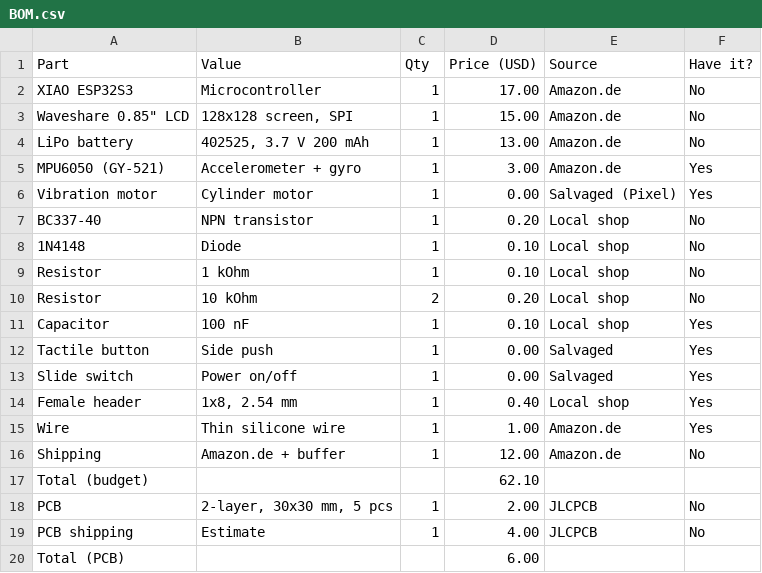
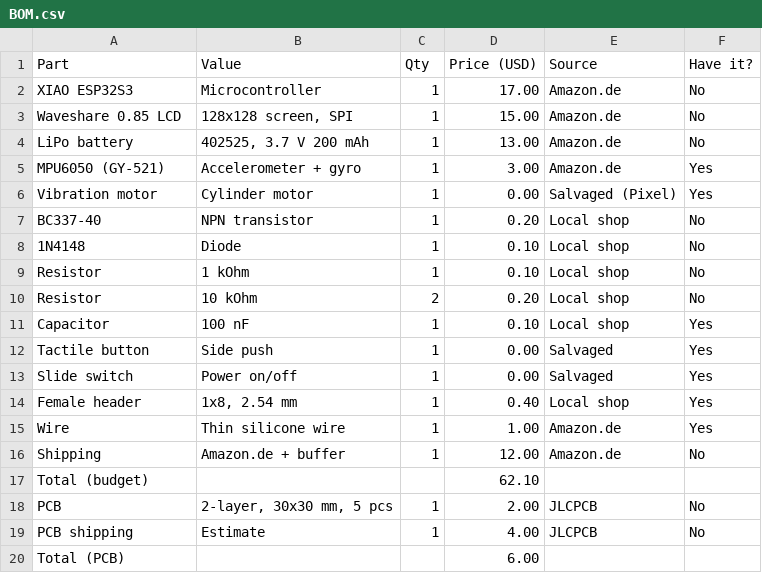
Before and after one commit to MaxMadeGG/Overstack, a CSV file: BOM.csv, drawn as a sheet.

Commit message:
Fix formatting of Waveshare LCD entry in BOM.csv

```diff
--- a/BOM.csv
+++ b/BOM.csv
@@ -2,3 +2,3 @@ Part,Value,Qty,Price (USD),Source,Have it?
 XIAO ESP32S3,Microcontroller,1,17.00,Amazon.de,No
-Waveshare 0.85" LCD,"128x128 screen, SPI",1,15.00,Amazon.de,No
+Waveshare 0.85 LCD,"128x128 screen, SPI",1,15.00,Amazon.de,No
 LiPo battery,"402525, 3.7 V 200 mAh",1,13.00,Amazon.de,No
```
